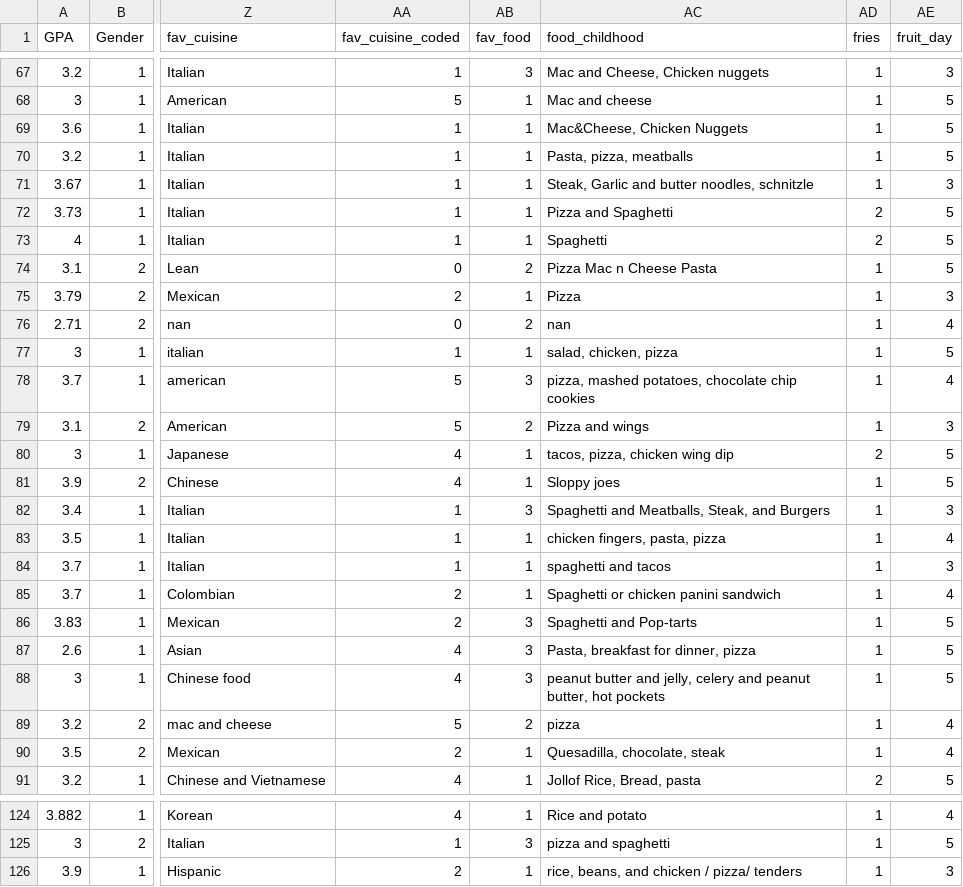
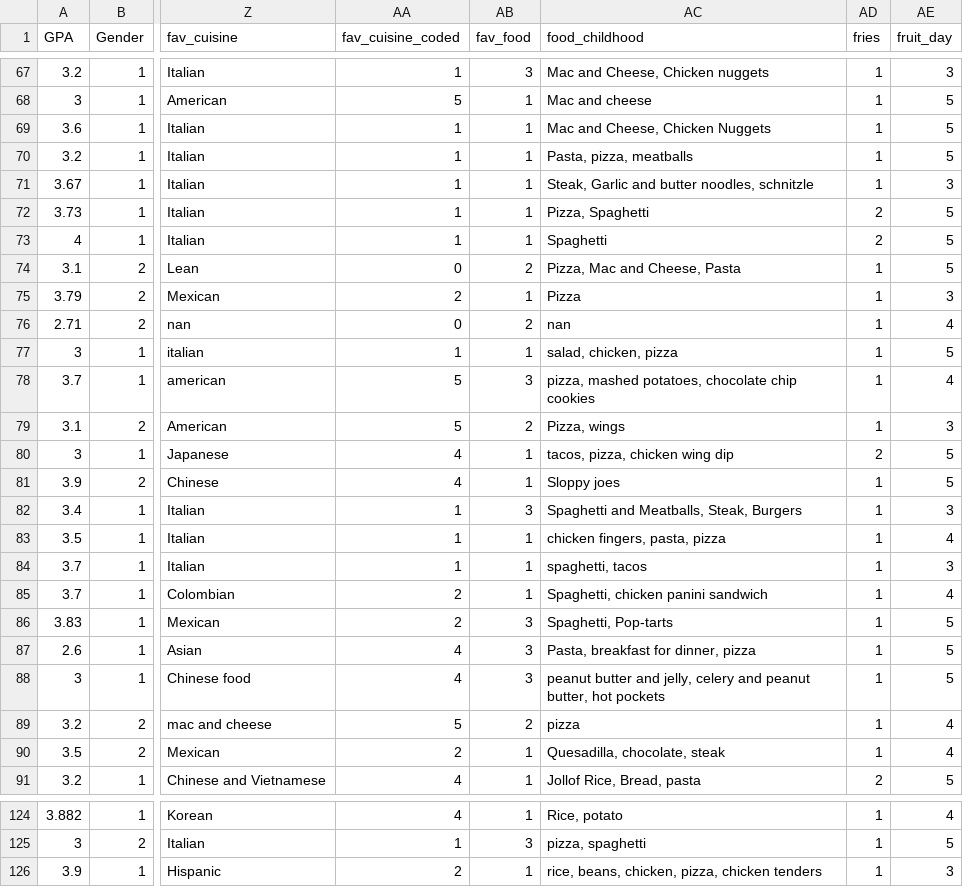
Before and after one commit to brandonhoughton/food_data, a CSV file: data.csv, drawn as a sheet; only a part is shown, gaps mark what is left out; the diff covers the shown part only; the diff names each change by its address in the sheet, - before the commit and + after, or states it on an @@ line.

Commit message:
Formated childhood_food col

```diff
--- a/data.csv
+++ b/data.csv
-AC69 (food_childhood): Mac&Cheese, Chicken Nuggets
+AC69 (food_childhood): Mac and Cheese, Chicken Nuggets
-AC72 (food_childhood): Pizza and Spaghetti
+AC72 (food_childhood): Pizza, Spaghetti
-AC74 (food_childhood): Pizza Mac n Cheese Pasta
+AC74 (food_childhood): Pizza, Mac and Cheese, Pasta
-AC79 (food_childhood): Pizza and wings
+AC79 (food_childhood): Pizza, wings
-AC82 (food_childhood): Spaghetti and Meatballs, Steak, and Burgers
+AC82 (food_childhood): Spaghetti and Meatballs, Steak, Burgers
-AC84 (food_childhood): spaghetti and tacos
+AC84 (food_childhood): spaghetti, tacos
-AC85 (food_childhood): Spaghetti or chicken panini sandwich
+AC85 (food_childhood): Spaghetti, chicken panini sandwich
-AC86 (food_childhood): Spaghetti and Pop-tarts
+AC86 (food_childhood): Spaghetti, Pop-tarts
-AC124 (food_childhood): Rice and potato
+AC124 (food_childhood): Rice, potato
-AC125 (food_childhood): pizza and spaghetti
+AC125 (food_childhood): pizza, spaghetti
-AC126 (food_childhood): rice, beans, and chicken / pizza/ tenders
+AC126 (food_childhood): rice, beans, chicken, pizza, chicken tenders
```
Also changed, not shown: 27 edited cells elsewhere in this file.
